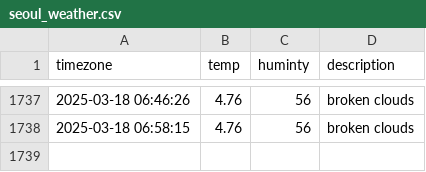
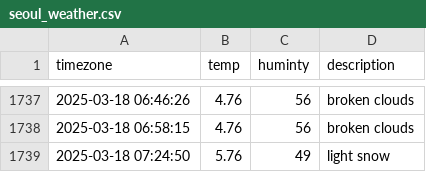
Before and after one commit to dongmin330/seoul_weather, a CSV file: seoul_weather.csv, drawn as a sheet; only a part is shown, gaps mark what is left out.

```diff
--- a/seoul_weather.csv
+++ b/seoul_weather.csv
@@ -1738 +1738,2 @@ timezone,temp,huminty,description
 2025-03-18 06:58:15,4.76,56,broken clouds
+2025-03-18 07:24:50,5.76,49,light snow
```
